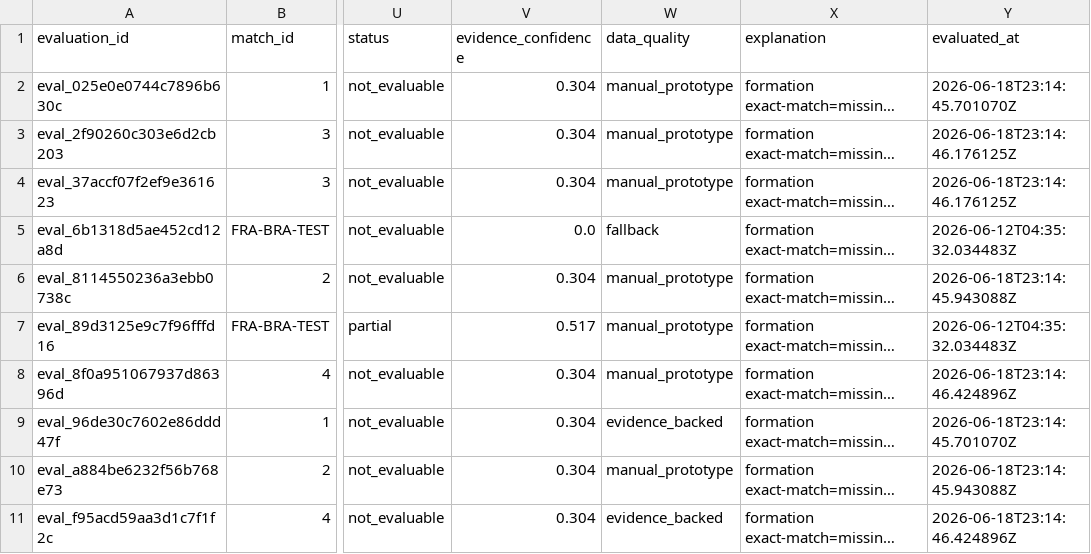
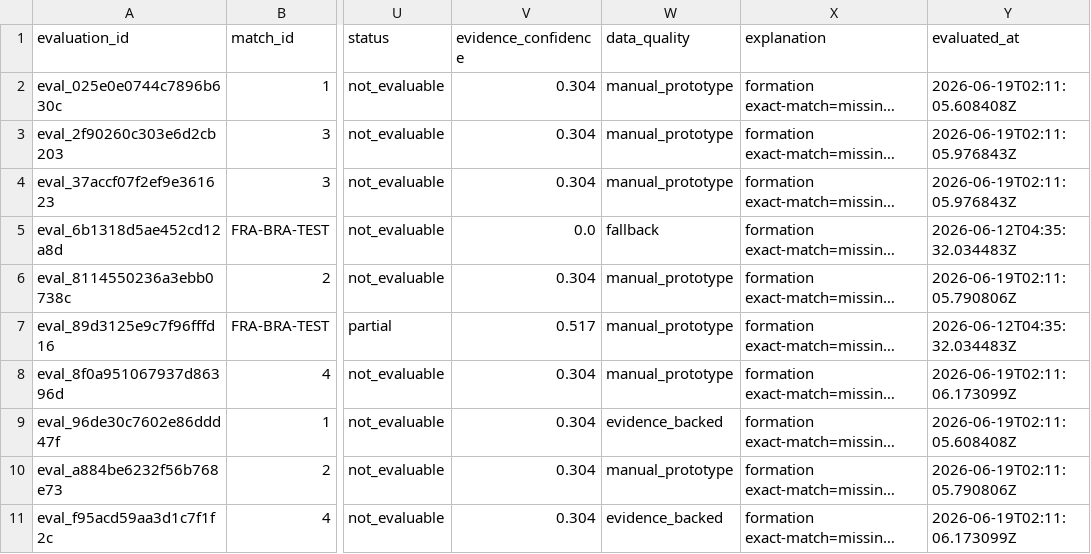
Before and after one commit to KaiwenMo1/worldcup2026, a CSV file: data/derived/manager_skill_evaluation_results.csv, drawn as a sheet; only a part is shown, gaps mark what is left out; long unchanged cells end in …; the diff names each change by its address in the sheet, - before the commit and + after, or states it on an @@ line.

```diff
--- a/data/derived/manager_skill_evaluation_results.csv
+++ b/data/derived/manager_skill_evaluation_results.csv
-Y2 (evaluated_at): 2026-06-18T23:14:45.701070Z
+Y2 (evaluated_at): 2026-06-19T02:11:05.608408Z
-Y3:Y4 (evaluated_at): 2026-06-18T23:14:46.176125Z
+Y3:Y4 (evaluated_at): 2026-06-19T02:11:05.976843Z
-Y6 (evaluated_at): 2026-06-18T23:14:45.943088Z
+Y6 (evaluated_at): 2026-06-19T02:11:05.790806Z
-Y8 (evaluated_at): 2026-06-18T23:14:46.424896Z
+Y8 (evaluated_at): 2026-06-19T02:11:06.173099Z
-Y9 (evaluated_at): 2026-06-18T23:14:45.701070Z
+Y9 (evaluated_at): 2026-06-19T02:11:05.608408Z
-Y10 (evaluated_at): 2026-06-18T23:14:45.943088Z
+Y10 (evaluated_at): 2026-06-19T02:11:05.790806Z
-Y11 (evaluated_at): 2026-06-18T23:14:46.424896Z
+Y11 (evaluated_at): 2026-06-19T02:11:06.173099Z
```
Also changed, not shown: data/derived/matchup_evaluation_results.csv, data/derived/postmatch_model_evaluation.csv, 6 other files.
